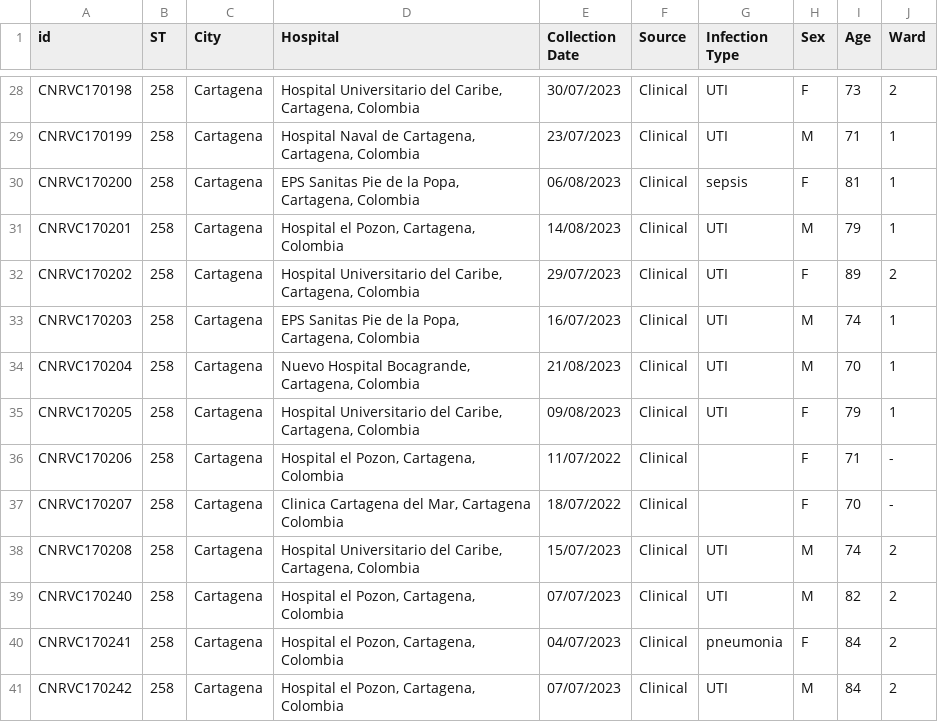
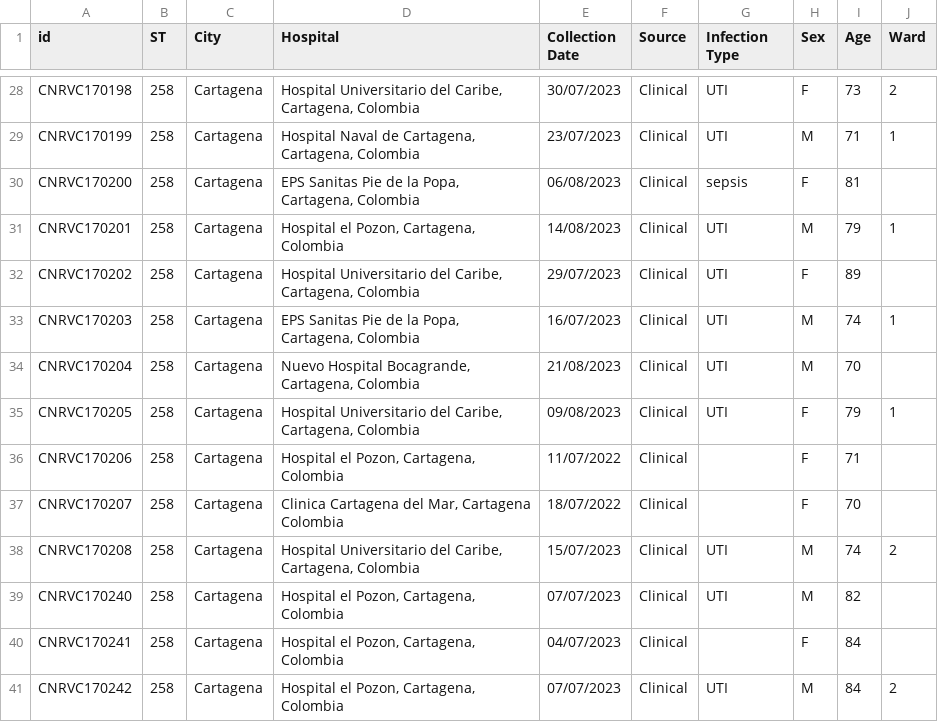
Before and after one commit to cgps-group/digitalepiworkshop, a CSV file: hands-on/data/epi_data.csv, drawn as a sheet; only a part is shown, gaps mark what is left out; the diff covers the shown part only.

```diff
--- a/hands-on/data/epi_data.csv
+++ b/hands-on/data/epi_data.csv
@@ -29,13 +29,13 @@ CNRVC170198,258,Cartagena,"Hospital Universitario del Caribe, Cartagena, Colombi
 CNRVC170199,258,Cartagena,"Hospital Naval de Cartagena, Cartagena, Colombia",23/07/2023,Clinical,UTI,M,71,1
-CNRVC170200,258,Cartagena,"EPS Sanitas Pie de la Popa, Cartagena, Colombia",06/08/2023,Clinical,sepsis,F,81,1
+CNRVC170200,258,Cartagena,"EPS Sanitas Pie de la Popa, Cartagena, Colombia",06/08/2023,Clinical,sepsis,F,81,
 CNRVC170201,258,Cartagena,"Hospital el Pozon, Cartagena, Colombia",14/08/2023,Clinical,UTI,M,79,1
-CNRVC170202,258,Cartagena,"Hospital Universitario del Caribe, Cartagena, Colombia",29/07/2023,Clinical,UTI,F,89,2
+CNRVC170202,258,Cartagena,"Hospital Universitario del Caribe, Cartagena, Colombia",29/07/2023,Clinical,UTI,F,89,
 CNRVC170203,258,Cartagena,"EPS Sanitas Pie de la Popa, Cartagena, Colombia",16/07/2023,Clinical,UTI,M,74,1
-CNRVC170204,258,Cartagena,"Nuevo Hospital Bocagrande, Cartagena, Colombia",21/08/2023,Clinical,UTI,M,70,1
+CNRVC170204,258,Cartagena,"Nuevo Hospital Bocagrande, Cartagena, Colombia",21/08/2023,Clinical,UTI,M,70,
 CNRVC170205,258,Cartagena,"Hospital Universitario del Caribe, Cartagena, Colombia",09/08/2023,Clinical,UTI,F,79,1
-CNRVC170206,258,Cartagena,"Hospital el Pozon, Cartagena, Colombia",11/07/2022,Clinical,,F,71,-
-CNRVC170207,258,Cartagena,"Clinica Cartagena del Mar, Cartagena Colombia",18/07/2022,Clinical,,F,70,-
+CNRVC170206,258,Cartagena,"Hospital el Pozon, Cartagena, Colombia",11/07/2022,Clinical,,F,71,
+CNRVC170207,258,Cartagena,"Clinica Cartagena del Mar, Cartagena Colombia",18/07/2022,Clinical,,F,70,
 CNRVC170208,258,Cartagena,"Hospital Universitario del Caribe, Cartagena, Colombia",15/07/2023,Clinical,UTI,M,74,2
-CNRVC170240,258,Cartagena,"Hospital el Pozon, Cartagena, Colombia",07/07/2023,Clinical,UTI,M,82,2
-CNRVC170241,258,Cartagena,"Hospital el Pozon, Cartagena, Colombia",04/07/2023,Clinical,pneumonia,F,84,2
+CNRVC170240,258,Cartagena,"Hospital el Pozon, Cartagena, Colombia",07/07/2023,Clinical,UTI,M,82,
+CNRVC170241,258,Cartagena,"Hospital el Pozon, Cartagena, Colombia",04/07/2023,Clinical, ,F,84,
 CNRVC170242,258,Cartagena,"Hospital el Pozon, Cartagena, Colombia",07/07/2023,Clinical,UTI,M,84,2
```
Also changed, not shown: 14 edited cells elsewhere in this file, 9 other files.
